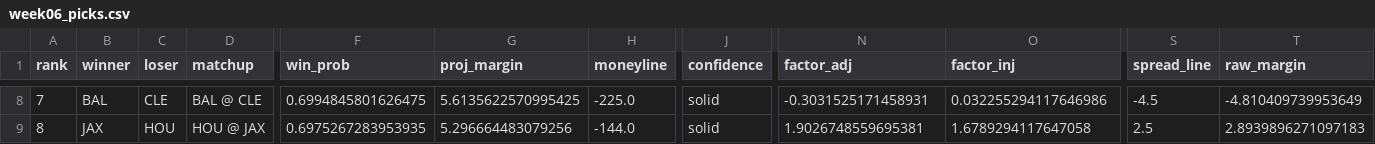
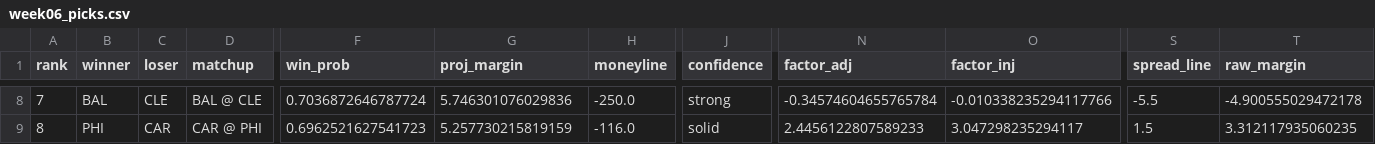
Before and after one commit to jamesonbryant18-byte/NFL-Betting-model, a CSV file: picks/2026/week06_picks.csv, drawn as a sheet; only a part is shown, gaps mark what is left out; the diff covers the shown part only; the diff names each change by its address in the sheet, - before the commit and + after, or states it on an @@ line.

```diff
--- a/picks/2026/week06_picks.csv
+++ b/picks/2026/week06_picks.csv
-F8 (win_prob): 0.6994845801626475
+F8 (win_prob): 0.7036872646787724
-G8 (proj_margin): 5.6135622570995425
+G8 (proj_margin): 5.746301076029836
-H8 (moneyline): -225.0
+H8 (moneyline): -250.0
-J8 (confidence): solid
+J8 (confidence): strong
-N8 (factor_adj): -0.3031525171458931
+N8 (factor_adj): -0.34574604655765784
-O8 (factor_inj): 0.032255294117646986
+O8 (factor_inj): -0.010338235294117766
-S8 (spread_line): -4.5
+S8 (spread_line): -5.5
-T8 (raw_margin): -4.810409739953649
+T8 (raw_margin): -4.900555029472178
-B9 (winner): JAX
+B9 (winner): PHI
-C9 (loser): HOU
+C9 (loser): CAR
-D9 (matchup): HOU @ JAX
+D9 (matchup): CAR @ PHI
-F9 (win_prob): 0.6975267283953935
+F9 (win_prob): 0.6962521627541723
-G9 (proj_margin): 5.296664483079256
+G9 (proj_margin): 5.257730215819159
-H9 (moneyline): -144.0
+H9 (moneyline): -116.0
-N9 (factor_adj): 1.9026748559695381
+N9 (factor_adj): 2.4456122807589233
-O9 (factor_inj): 1.6789294117647058
+O9 (factor_inj): 3.047298235294117
-S9 (spread_line): 2.5
+S9 (spread_line): 1.5
-T9 (raw_margin): 2.8939896271097183
+T9 (raw_margin): 3.312117935060235
```
Also changed, not shown: 102 edited cells elsewhere in this file, picks/2026/week06_first_leans.csv, picks/2026/week06_leans.csv, 2 other files.
